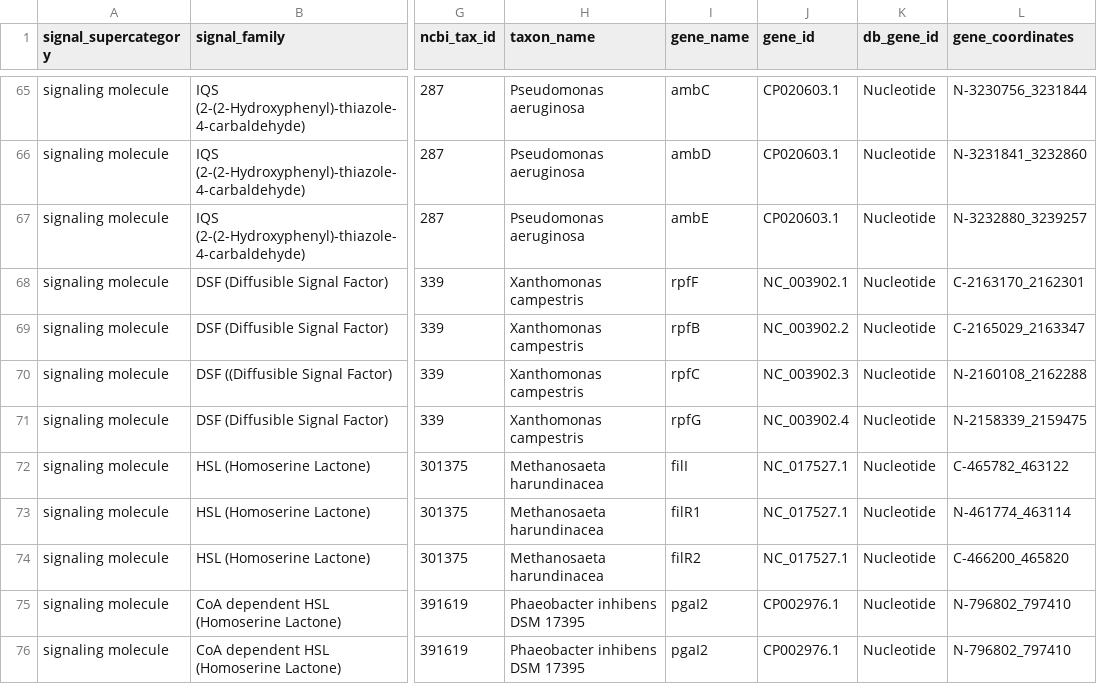
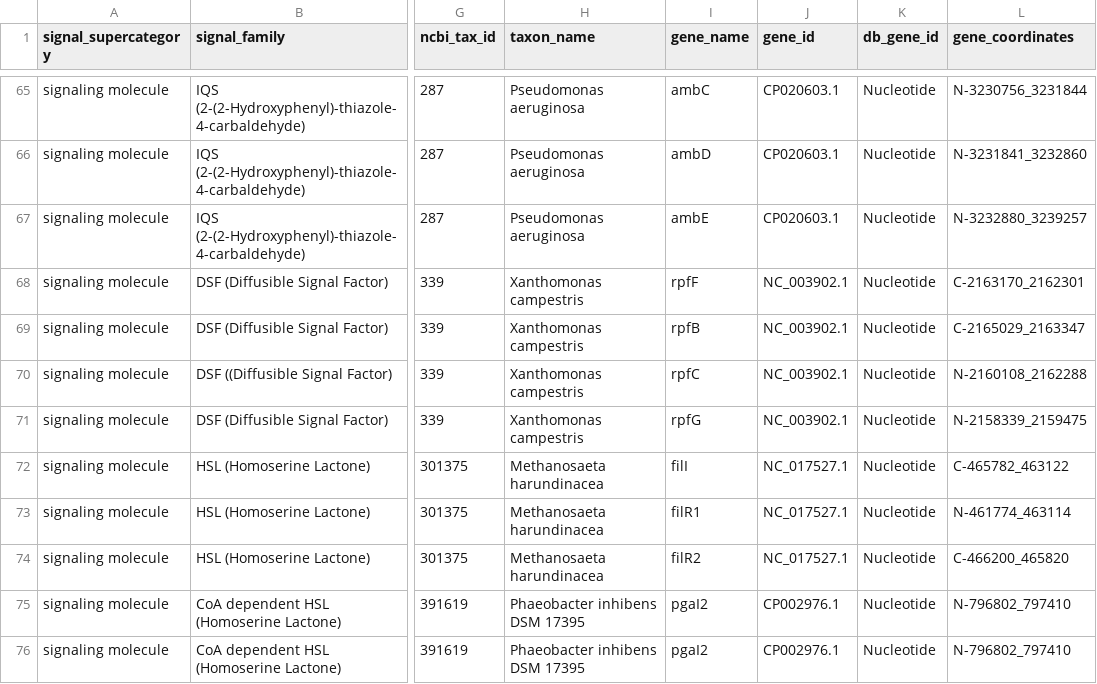
Before and after one commit to charles-bernard/Quorum_DB, a CSV file: database/2_fill_db/initial_table.template.csv, drawn as a sheet; only a part is shown, gaps mark what is left out; the diff names each change by its address in the sheet, - before the commit and + after, or states it on an @@ line.

Commit message:
fix error

```diff
--- a/database/2_fill_db/initial_table.template.csv
+++ b/database/2_fill_db/initial_table.template.csv
-J69 (gene_id): NC_003902.2
+J69 (gene_id): NC_003902.1
-J70 (gene_id): NC_003902.3
+J70 (gene_id): NC_003902.1
-J71 (gene_id): NC_003902.4
+J71 (gene_id): NC_003902.1
```
